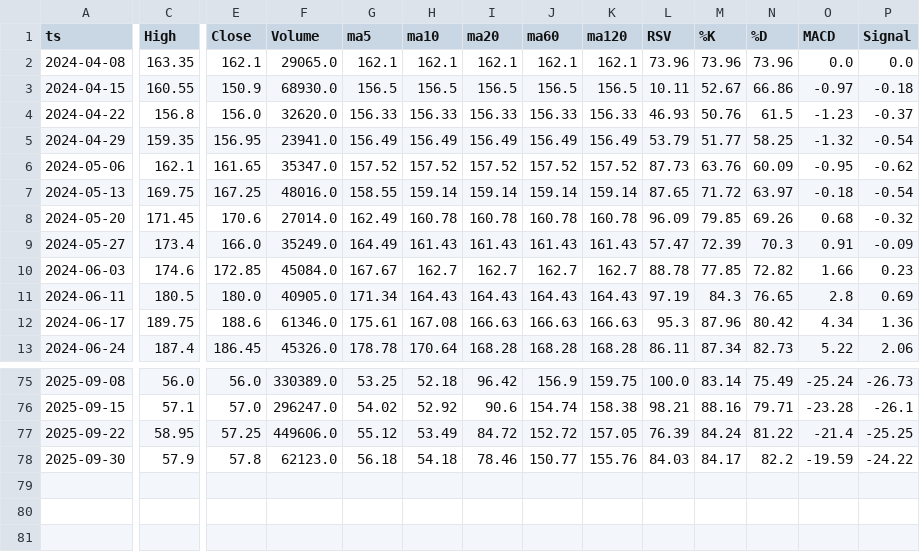
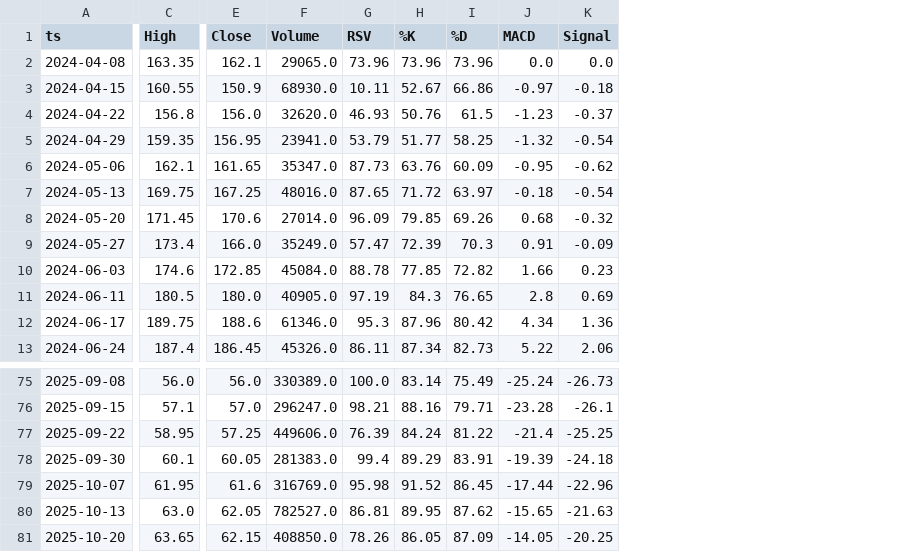
Before and after one commit to Omega-jp/StkRuleCheck, a CSV file: Data/kbar/0050_W.csv, drawn as a sheet; only a part is shown, gaps mark what is left out; removed rows and columns are numbered as before the commit, all else as after; rows hold the shown columns only; the diff covers the shown part only; the diff names each change by its address in the sheet, - before the commit and + after, or states it on an @@ line.

```diff
--- a/Data/kbar/0050_W.csv
+++ b/Data/kbar/0050_W.csv
-column G (ma5), rows 2-13: 162.1 | 156.5 | 156.33 | 156.49 | 157.52 | 158.55 | 162.49 | 164.49 | 167.67 | 171.34 | 175.61 | 178.78; rows 75-78: 53.25 | 54.02 | 55.12 | 56.18
-column H (ma10), rows 2-13: 162.1 | 156.5 | 156.33 | 156.49 | 157.52 | 159.14 | 160.78 | 161.43 | 162.7 | 164.43 | 167.08 | 170.64; rows 75-78: 52.18 | 52.92 | 53.49 | 54.18
-column I (ma20), rows 2-13: 162.1 | 156.5 | 156.33 | 156.49 | 157.52 | 159.14 | 160.78 | 161.43 | 162.7 | 164.43 | 166.63 | 168.28; rows 75-78: 96.42 | 90.6 | 84.72 | 78.46
-column J (ma60), rows 2-13: 162.1 | 156.5 | 156.33 | 156.49 | 157.52 | 159.14 | 160.78 | 161.43 | 162.7 | 164.43 | 166.63 | 168.28; rows 75-78: 156.9 | 154.74 | 152.72 | 150.77
-column K (ma120), rows 2-13: 162.1 | 156.5 | 156.33 | 156.49 | 157.52 | 159.14 | 160.78 | 161.43 | 162.7 | 164.43 | 166.63 | 168.28; rows 75-78: 159.75 | 158.38 | 157.05 | 155.76
-C78 (High): 57.9
+C78 (High): 60.1
-E78 (Close): 57.8
+E78 (Close): 60.05
-F78 (Volume): 62123.0
+F78 (Volume): 281383.0
-G78 (RSV): 84.03
+G78 (RSV): 99.4
-H78 (%K): 84.17
+H78 (%K): 89.29
-I78 (%D): 82.2
+I78 (%D): 83.91
-J78 (MACD): -19.59
+J78 (MACD): -19.39
-K78 (Signal): -24.22
+K78 (Signal): -24.18
+row 79: 2025-10-07 | 61.95 | 61.6 | 316769.0 | 95.98 | 91.52 | 86.45 | -17.44 | -22.96
+row 80: 2025-10-13 | 63.0 | 62.05 | 782527.0 | 86.81 | 89.95 | 87.62 | -15.65 | -21.63
+row 81: 2025-10-20 | 63.65 | 62.15 | 408850.0 | 78.26 | 86.05 | 87.09 | -14.05 | -20.25
```
Also changed, not shown: 6 edited cells elsewhere in this file, Data/kbar/00631L_W.csv, Data/kbar/00757_W.csv, 55 other files.
